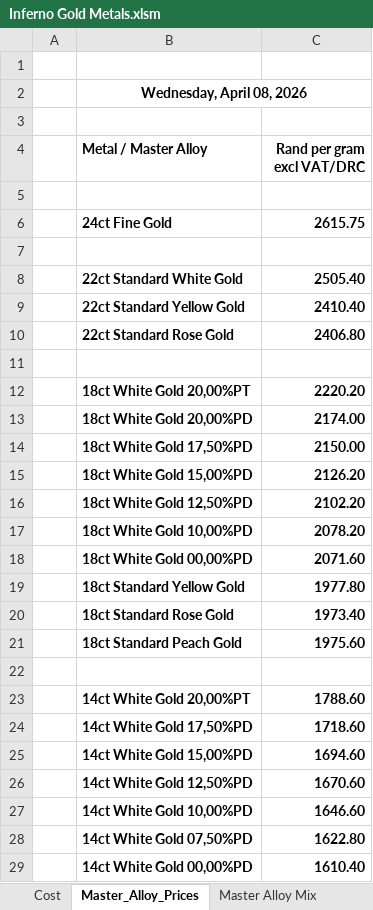
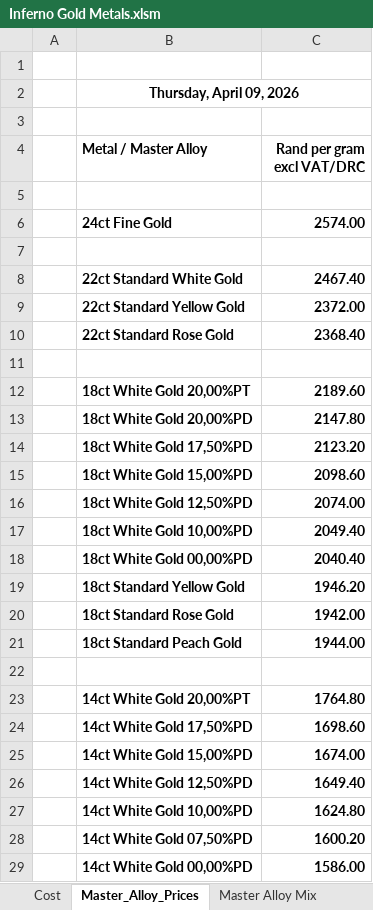
Before and after one commit to Frootloop94/Inferno-Prices, an Excel workbook: Inferno Gold Metals.xlsm, sheet Master_Alloy_Prices, drawn as a sheet; only a part is shown; values as stored, in another font and other column widths than the file's, no borders; charts and pictures not drawn; the diff covers the shown part only; the diff names each change by its address in the sheet, - before the commit and + after, or states it on an @@ line.

```diff
--- a/Inferno Gold Metals.xlsm (sheet Master_Alloy_Prices)
+++ b/Inferno Gold Metals.xlsm (sheet Master_Alloy_Prices)
-B2 (Metal / Master Alloy): Wednesday, April 08, 2026
+B2 (Metal / Master Alloy): Thursday, April 09, 2026
-C6 (Rand per gram excl VAT/DRC): 2615.75
+C6 (Rand per gram excl VAT/DRC): 2574.00
-C8 (Rand per gram excl VAT/DRC): 2505.40
+C8 (Rand per gram excl VAT/DRC): 2467.40
-C9 (Rand per gram excl VAT/DRC): 2410.40
+C9 (Rand per gram excl VAT/DRC): 2372.00
-C10 (Rand per gram excl VAT/DRC): 2406.80
+C10 (Rand per gram excl VAT/DRC): 2368.40
-C12 (Rand per gram excl VAT/DRC): 2220.20
+C12 (Rand per gram excl VAT/DRC): 2189.60
-C13 (Rand per gram excl VAT/DRC): 2174.00
+C13 (Rand per gram excl VAT/DRC): 2147.80
-C14 (Rand per gram excl VAT/DRC): 2150.00
+C14 (Rand per gram excl VAT/DRC): 2123.20
-C15 (Rand per gram excl VAT/DRC): 2126.20
+C15 (Rand per gram excl VAT/DRC): 2098.60
-C16 (Rand per gram excl VAT/DRC): 2102.20
+C16 (Rand per gram excl VAT/DRC): 2074.00
-C17 (Rand per gram excl VAT/DRC): 2078.20
+C17 (Rand per gram excl VAT/DRC): 2049.40
-C18 (Rand per gram excl VAT/DRC): 2071.60
+C18 (Rand per gram excl VAT/DRC): 2040.40
-C19 (Rand per gram excl VAT/DRC): 1977.80
+C19 (Rand per gram excl VAT/DRC): 1946.20
-C20 (Rand per gram excl VAT/DRC): 1973.40
+C20 (Rand per gram excl VAT/DRC): 1942.00
-C21 (Rand per gram excl VAT/DRC): 1975.60
+C21 (Rand per gram excl VAT/DRC): 1944.00
-C23 (Rand per gram excl VAT/DRC): 1788.60
+C23 (Rand per gram excl VAT/DRC): 1764.80
-C24 (Rand per gram excl VAT/DRC): 1718.60
+C24 (Rand per gram excl VAT/DRC): 1698.60
-C25 (Rand per gram excl VAT/DRC): 1694.60
+C25 (Rand per gram excl VAT/DRC): 1674.00
-C26 (Rand per gram excl VAT/DRC): 1670.60
+C26 (Rand per gram excl VAT/DRC): 1649.40
-C27 (Rand per gram excl VAT/DRC): 1646.60
+C27 (Rand per gram excl VAT/DRC): 1624.80
-C28 (Rand per gram excl VAT/DRC): 1622.80
+C28 (Rand per gram excl VAT/DRC): 1600.20
-C29 (Rand per gram excl VAT/DRC): 1610.40
+C29 (Rand per gram excl VAT/DRC): 1586.00
```
Also changed, not shown: 22 edited cells elsewhere in this sheet, sheet Master Alloy Sheet, sheet Cost, Secondhand Gold Clients.xlsm, 2 other files.
